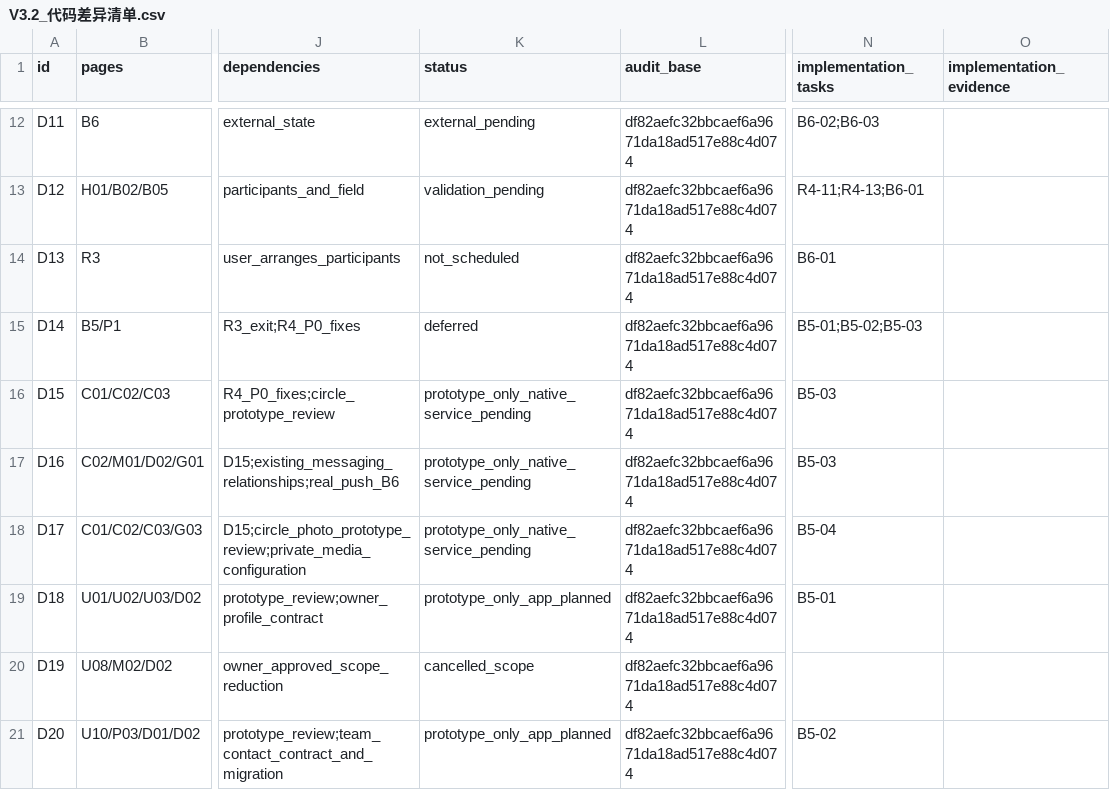
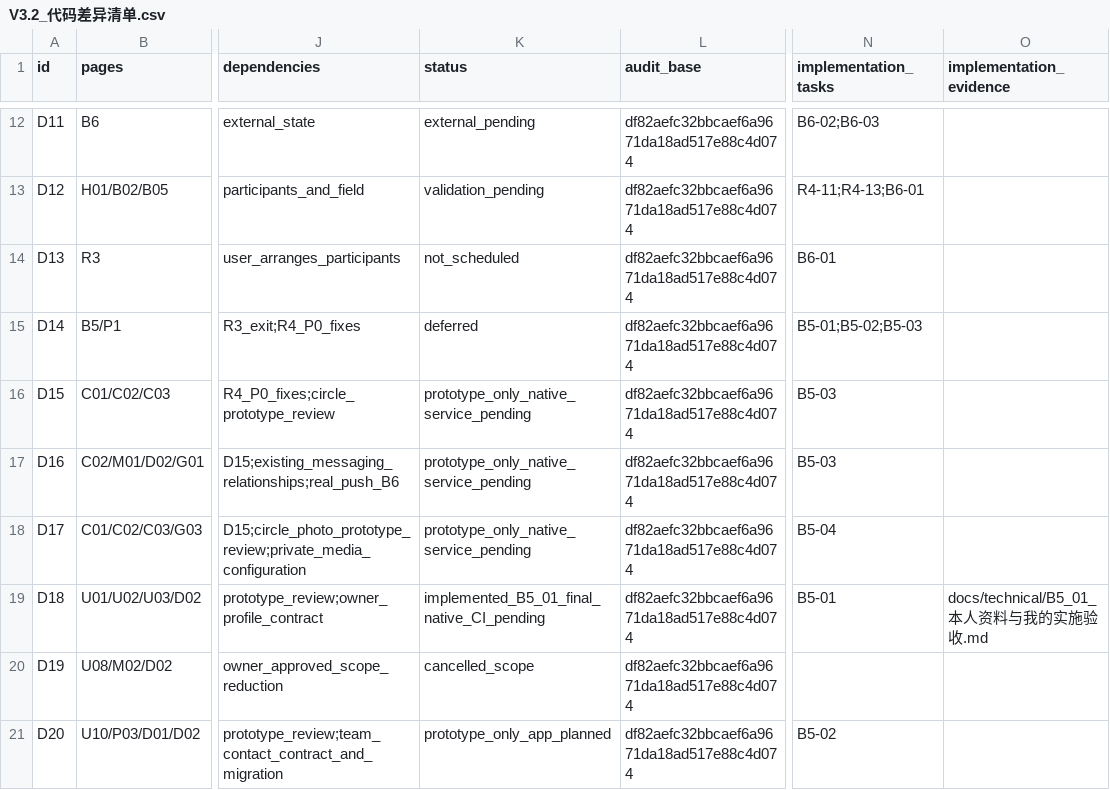
Before and after one commit to olly888/abasong, a CSV file: docs/technical/V3.2_代码差异清单.csv, drawn as a sheet; only a part is shown, gaps mark what is left out; the diff names each change by its address in the sheet, - before the commit and + after, or states it on an @@ line.

```diff
--- a/docs/technical/V3.2_代码差异清单.csv
+++ b/docs/technical/V3.2_代码差异清单.csv
-K19 (status): prototype_only_app_planned
+K19 (status): implemented_B5_01_final_native_CI_pending
-O19 (implementation_evidence): (empty)
+O19 (implementation_evidence): docs/technical/B5_01_本人资料与我的实施验收.md
```
Also changed, not shown: docs/technical/V3.2_App对齐开发任务清单.csv, 47 other files.
